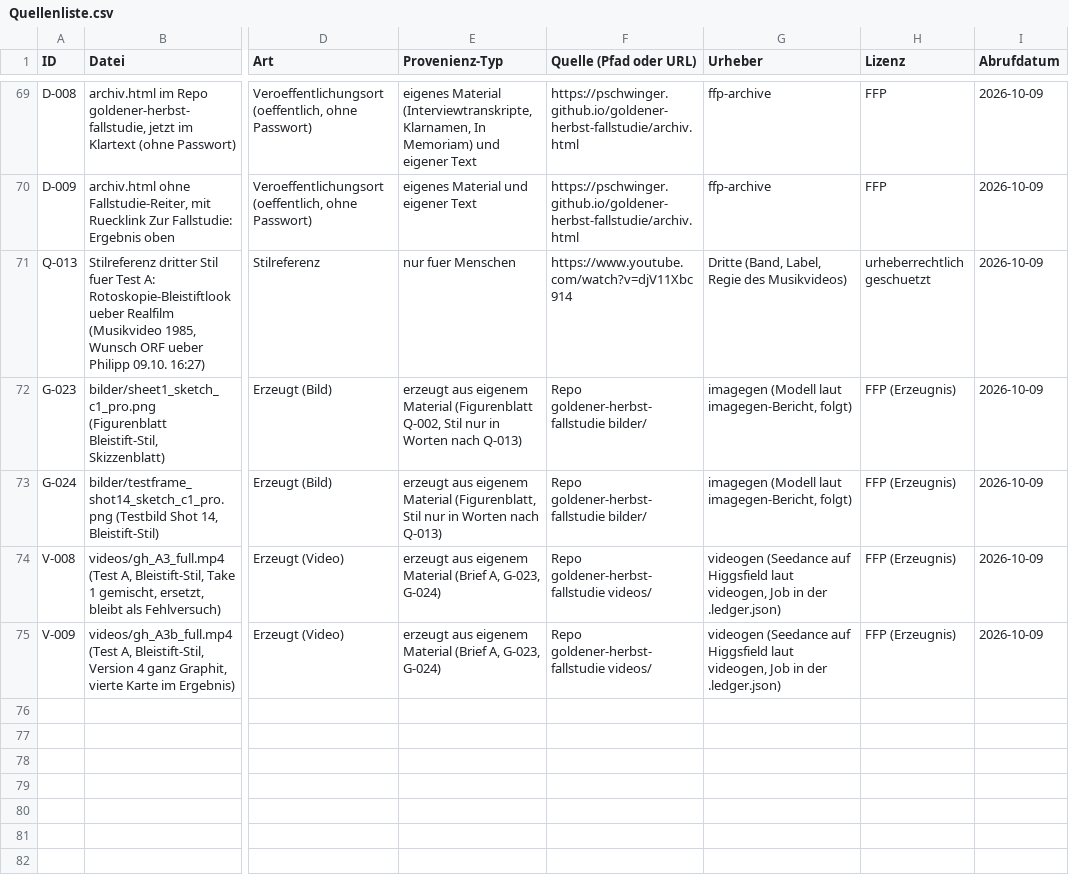
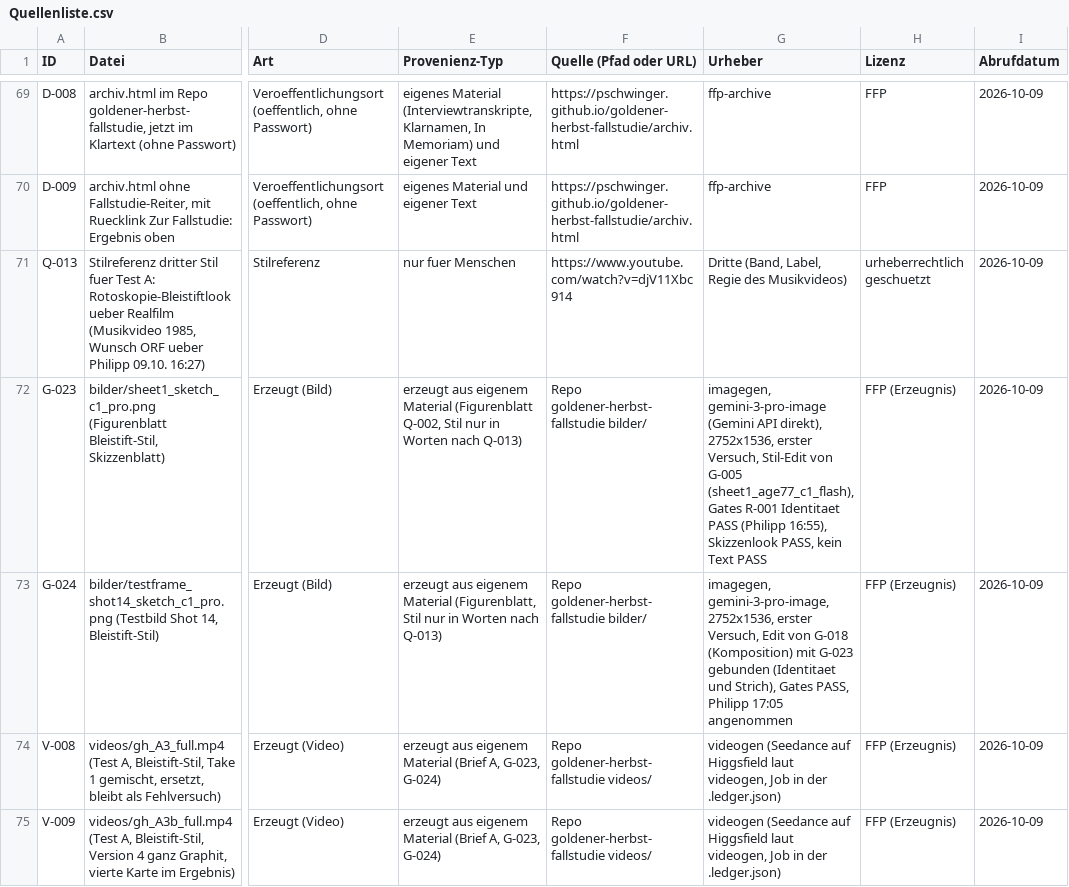
Before and after one commit to pschwinger/goldener-herbst-fallstudie, a CSV file: quellen/Quellenliste.csv, drawn as a sheet; only a part is shown, gaps mark what is left out; the diff covers the shown part only; the diff names each change by its address in the sheet, - before the commit and + after, or states it on an @@ line.

```diff
--- a/quellen/Quellenliste.csv
+++ b/quellen/Quellenliste.csv
-G72 (Urheber): imagegen (Modell laut imagegen-Bericht, folgt)
+G72 (Urheber): imagegen, gemini-3-pro-image (Gemini API direkt), 2752x1536, erster Versuch, Stil-Edit von G-005 (sheet1_age77_c1_flash), Gates R-001 Identitaet PASS (Philipp 16:55), Skizzenlook PASS, kein Text PASS
-G73 (Urheber): imagegen (Modell laut imagegen-Bericht, folgt)
+G73 (Urheber): imagegen, gemini-3-pro-image, 2752x1536, erster Versuch, Edit von G-018 (Komposition) mit G-023 gebunden (Identitaet und Strich), Gates PASS, Philipp 17:05 angenommen
```
Also changed, not shown: 1 added row elsewhere in this file, 1 other file.
